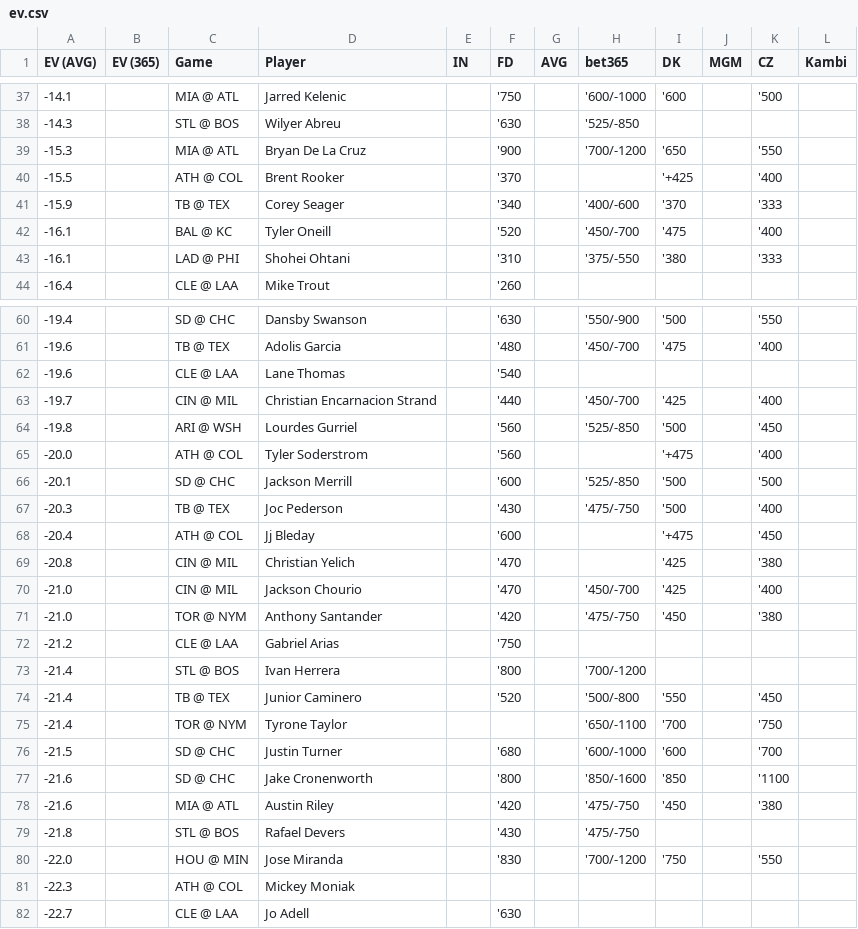
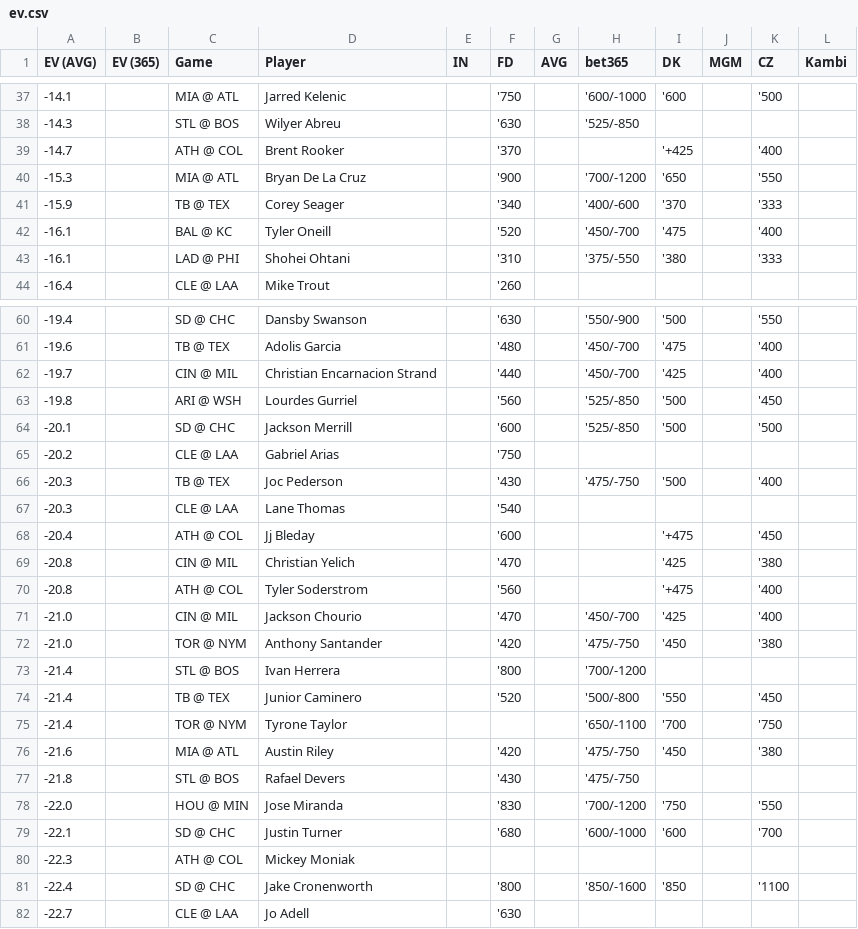
Before and after one commit to zhecht/playerprops, a CSV file: static/dailyev/ev.csv, drawn as a sheet; only a part is shown, gaps mark what is left out; removed rows and columns are numbered as before the commit, all else as after; the diff covers the shown part only; the diff names each change by its address in the sheet, - before the commit and + after, or states it on an @@ line.

```diff
--- a/static/dailyev/ev.csv
+++ b/static/dailyev/ev.csv
+row 39: -14.7 |  | ATH @ COL | Brent Rooker |  | '370 |  |  | '+425 |  | '400
-row 40: -15.5 |  | ATH @ COL | Brent Rooker |  | '370 |  |  | '+425 |  | '400
-row 62: -19.6 |  | CLE @ LAA | Lane Thomas |  | '540
-row 65: -20.0 |  | ATH @ COL | Tyler Soderstrom |  | '560 |  |  | '+475 |  | '400
+row 65: -20.2 |  | CLE @ LAA | Gabriel Arias |  | '750
+row 67: -20.3 |  | CLE @ LAA | Lane Thomas |  | '540
+row 70: -20.8 |  | ATH @ COL | Tyler Soderstrom |  | '560 |  |  | '+475 |  | '400
-row 72: -21.2 |  | CLE @ LAA | Gabriel Arias |  | '750
-row 76: -21.5 |  | SD @ CHC | Justin Turner |  | '680 |  | '600/-1000 | '600 |  | '700
-row 77: -21.6 |  | SD @ CHC | Jake Cronenworth |  | '800 |  | '850/-1600 | '850 |  | '1100
+row 79: -22.1 |  | SD @ CHC | Justin Turner |  | '680 |  | '600/-1000 | '600 |  | '700
+row 81: -22.4 |  | SD @ CHC | Jake Cronenworth |  | '800 |  | '850/-1600 | '850 |  | '1100
```
Also changed, not shown: 9 added rows, 9 removed rows and 1 edited cell elsewhere in this file, 5 other files.
